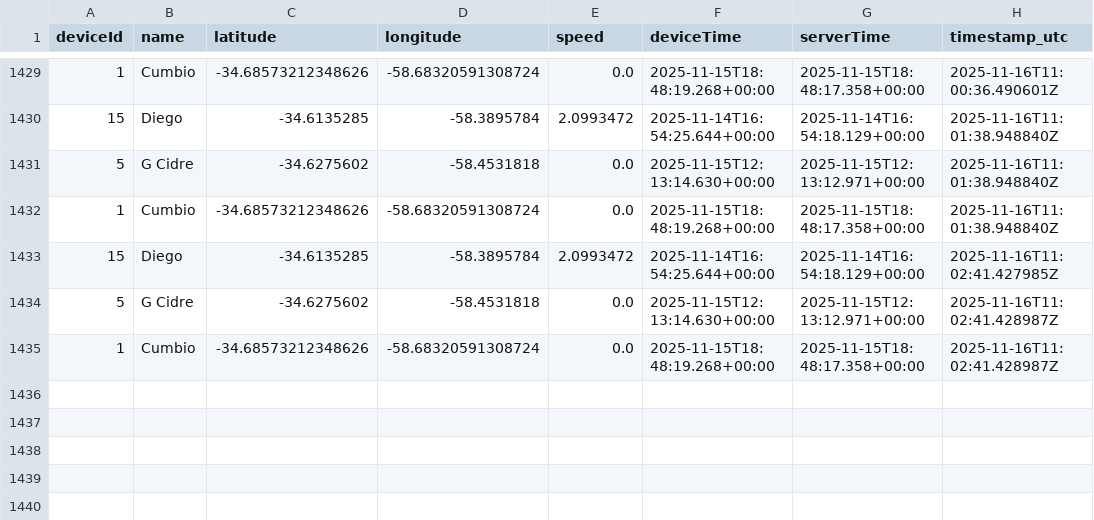
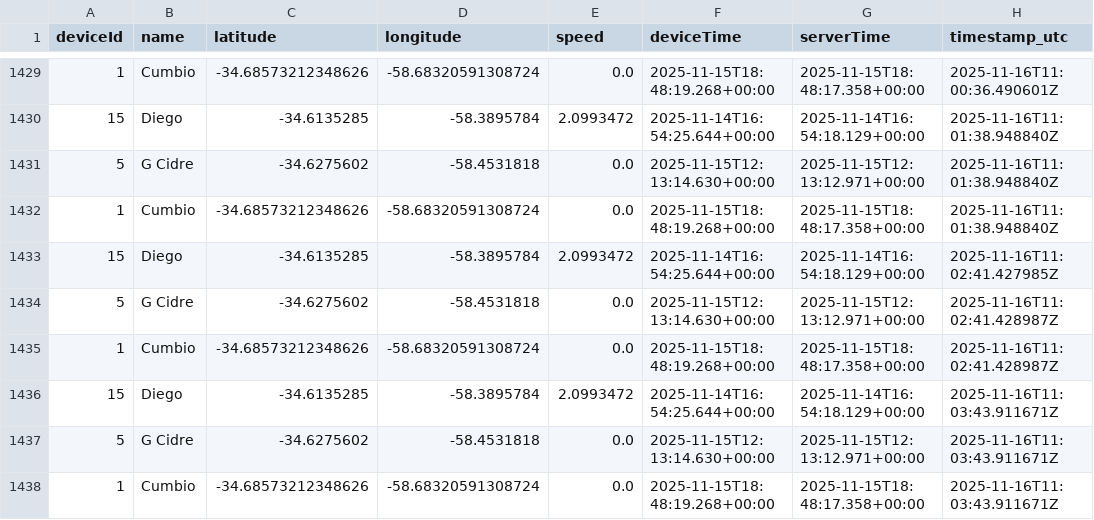
Before and after one commit to calistodata/tracking, a CSV file: calistotrack_data.csv, drawn as a sheet; only a part is shown, gaps mark what is left out.

Commit message:
CalistoTrack: auto update calistotrack_data.csv

```diff
--- a/calistotrack_data.csv
+++ b/calistotrack_data.csv
@@ -1435 +1435,4 @@ deviceId,name,latitude,longitude,speed,deviceTime,serverTime,timestamp_utc
 1,Cumbio,-34.68573212348626,-58.68320591308724,0.0,2025-11-15T18:48:19.268+00:00,2025-11-15T18:48:17.358+00:00,2025-11-16T11:02:41.428987Z
+15,Diego,-34.6135285,-58.3895784,2.0993472,2025-11-14T16:54:25.644+00:00,2025-11-14T16:54:18.129+00:00,2025-11-16T11:03:43.911671Z
+5,G Cidre,-34.6275602,-58.4531818,0.0,2025-11-15T12:13:14.630+00:00,2025-11-15T12:13:12.971+00:00,2025-11-16T11:03:43.911671Z
+1,Cumbio,-34.68573212348626,-58.68320591308724,0.0,2025-11-15T18:48:19.268+00:00,2025-11-15T18:48:17.358+00:00,2025-11-16T11:03:43.911671Z
```
